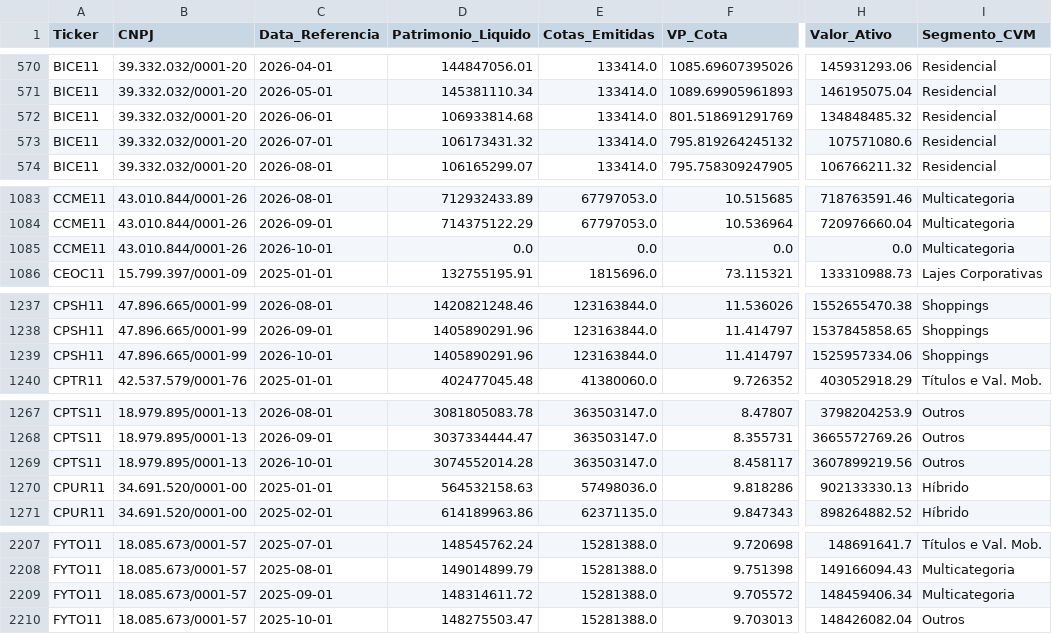
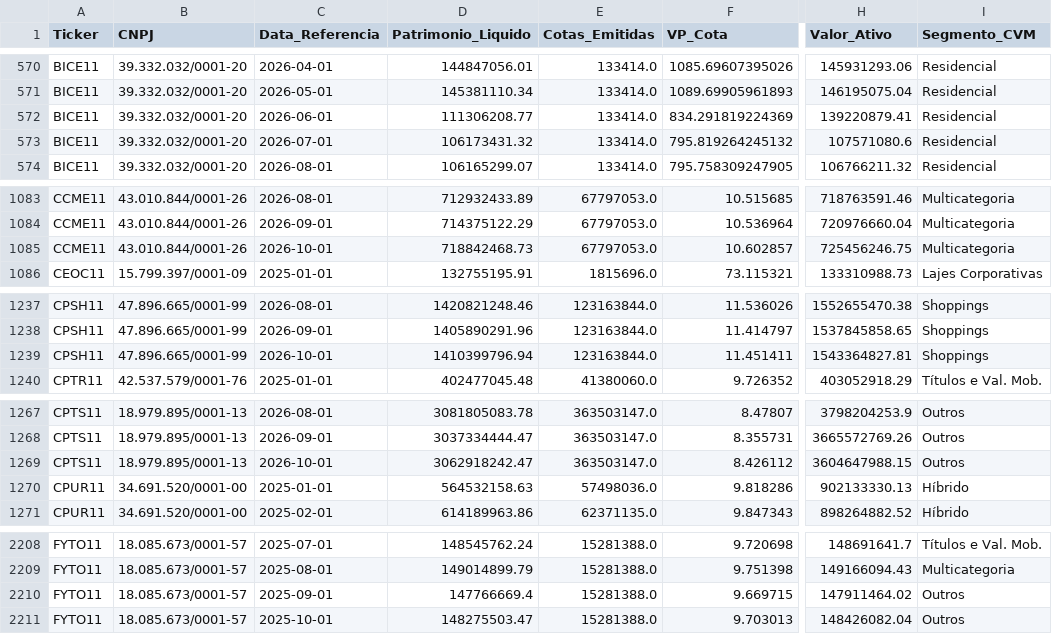
Before and after one commit to GuiVeiga04/Site-Analise-FIIs, a CSV file: base_fiis_cvm.csv, drawn as a sheet; only a part is shown, gaps mark what is left out; addresses are those after the commit; the diff covers the shown part only; the diff names each change by its address in the sheet, - before the commit and + after, or states it on an @@ line.

```diff
--- a/base_fiis_cvm.csv
+++ b/base_fiis_cvm.csv
-D572 (Patrimonio_Liquido): 106933814.68
+D572 (Patrimonio_Liquido): 111306208.77
-F572 (VP_Cota): 801.518691291769
+F572 (VP_Cota): 834.291819224369
-H572 (Valor_Ativo): 134848485.32
+H572 (Valor_Ativo): 139220879.41
-D1085 (Patrimonio_Liquido): 0.0
+D1085 (Patrimonio_Liquido): 718842468.73
-E1085 (Cotas_Emitidas): 0.0
+E1085 (Cotas_Emitidas): 67797053.0
-F1085 (VP_Cota): 0.0
+F1085 (VP_Cota): 10.602857
-H1085 (Valor_Ativo): 0.0
+H1085 (Valor_Ativo): 725456246.75
-D1239 (Patrimonio_Liquido): 1405890291.96
+D1239 (Patrimonio_Liquido): 1410399796.94
-F1239 (VP_Cota): 11.414797
+F1239 (VP_Cota): 11.451411
-H1239 (Valor_Ativo): 1525957334.06
+H1239 (Valor_Ativo): 1543364827.81
-D1269 (Patrimonio_Liquido): 3074552014.28
+D1269 (Patrimonio_Liquido): 3062918242.47
-F1269 (VP_Cota): 8.458117
+F1269 (VP_Cota): 8.426112
-H1269 (Valor_Ativo): 3607899219.56
+H1269 (Valor_Ativo): 3604647988.15
-D2210 (Patrimonio_Liquido): 148314611.72
+D2210 (Patrimonio_Liquido): 147766669.4
-F2210 (VP_Cota): 9.705572
+F2210 (VP_Cota): 9.669715
-H2210 (Valor_Ativo): 148459406.34
+H2210 (Valor_Ativo): 147911464.02
-I2210 (Segmento_CVM): Multicategoria
+I2210 (Segmento_CVM): Outros
```
Also changed, not shown: 2 added rows and 38 edited cells elsewhere in this file, base_fiis_dividendos.csv, base_indicadores.csv, 2 other files.
